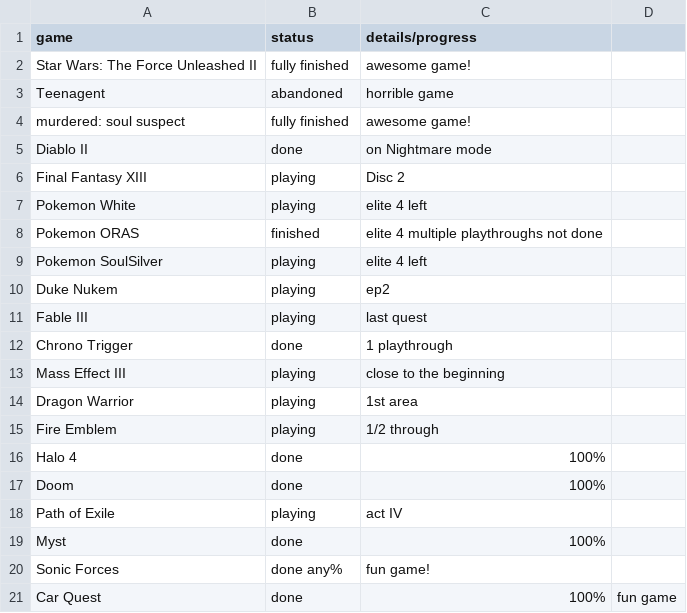
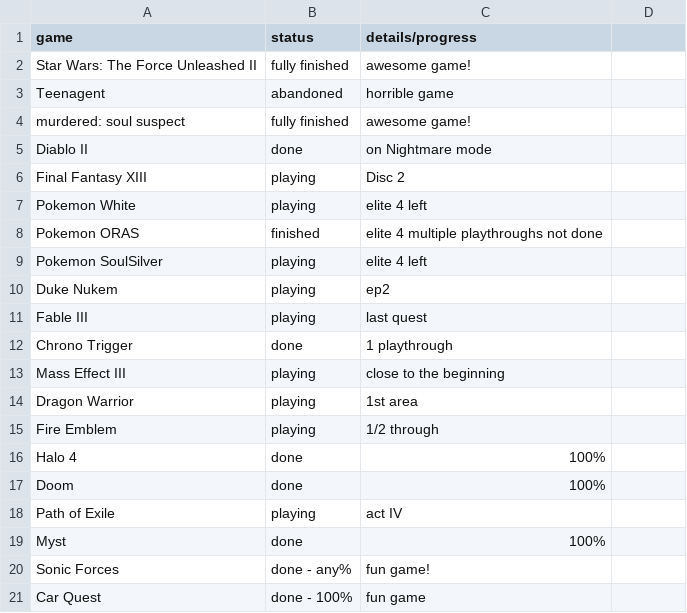
Before and after one commit to AntJanus/game-backlogger, a CSV file: game-progress.csv, drawn as a sheet.

Commit message:
Update game-progress.csv

```diff
--- a/game-progress.csv
+++ b/game-progress.csv
@@ -19,3 +19,3 @@ Path of Exile, playing, act IV
 Myst, done, 100%
-Sonic Forces, done any%, fun game!
-Car Quest,done,100%,fun game
+Sonic Forces, done - any%, fun game!
+Car Quest,done - 100%,fun game
```
